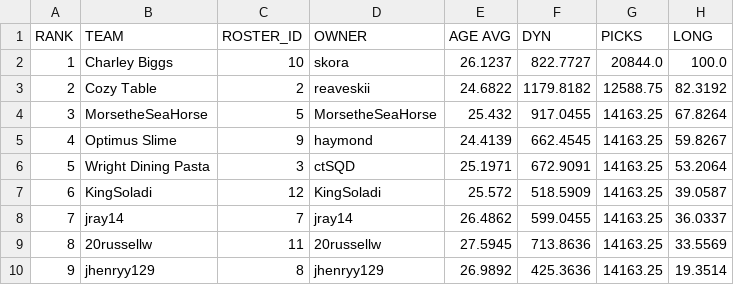
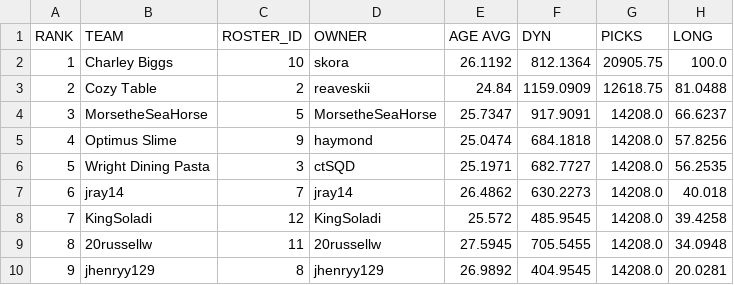
Before and after one commit to le-pantman/dynasty-power-rankings, a CSV file: reports/2026/week_1_csv/week_1_long.csv, drawn as a sheet; only a part is shown; the diff covers the shown part only.

```diff
--- a/reports/2026/week_1_csv/week_1_long.csv
+++ b/reports/2026/week_1_csv/week_1_long.csv
@@ -1,10 +1,10 @@
 RANK,TEAM,ROSTER_ID,OWNER,AGE AVG,DYN,PICKS,LONG
-1,Charley Biggs,10,skora,26.1237,822.7727,20844.0,100.0
-2,Cozy Table,2,reaveskii,24.6822,1179.8182,12588.75,82.3192
-3,MorsetheSeaHorse,5,MorsetheSeaHorse,25.432,917.0455,14163.25,67.8264
-4,Optimus Slime,9,haymond,24.4139,662.4545,14163.25,59.8267
-5,Wright Dining Pasta,3,ctSQD,25.1971,672.9091,14163.25,53.2064
-6,KingSoladi,12,KingSoladi,25.572,518.5909,14163.25,39.0587
-7,jray14,7,jray14,26.4862,599.0455,14163.25,36.0337
-8,20russellw,11,20russellw,27.5945,713.8636,14163.25,33.5569
-9,jhenryy129,8,jhenryy129,26.9892,425.3636,14163.25,19.3514
+1,Charley Biggs,10,skora,26.1192,812.1364,20905.75,100.0
+2,Cozy Table,2,reaveskii,24.84,1159.0909,12618.75,81.0488
+3,MorsetheSeaHorse,5,MorsetheSeaHorse,25.7347,917.9091,14208.0,66.6237
+4,Optimus Slime,9,haymond,25.0474,684.1818,14208.0,57.8256
+5,Wright Dining Pasta,3,ctSQD,25.1971,682.7727,14208.0,56.2535
+6,jray14,7,jray14,26.4862,630.2273,14208.0,40.018
+7,KingSoladi,12,KingSoladi,25.572,485.9545,14208.0,39.4258
+8,20russellw,11,20russellw,27.5945,705.5455,14208.0,34.0948
+9,jhenryy129,8,jhenryy129,26.9892,404.9545,14208.0,20.0281
```
Also changed, not shown: 10 edited cells elsewhere in this file, reports/2026/week_1_csv/week_1_overall.csv, reports/2026/week_1_csv/week_1_pwr.csv, 1 other file.
